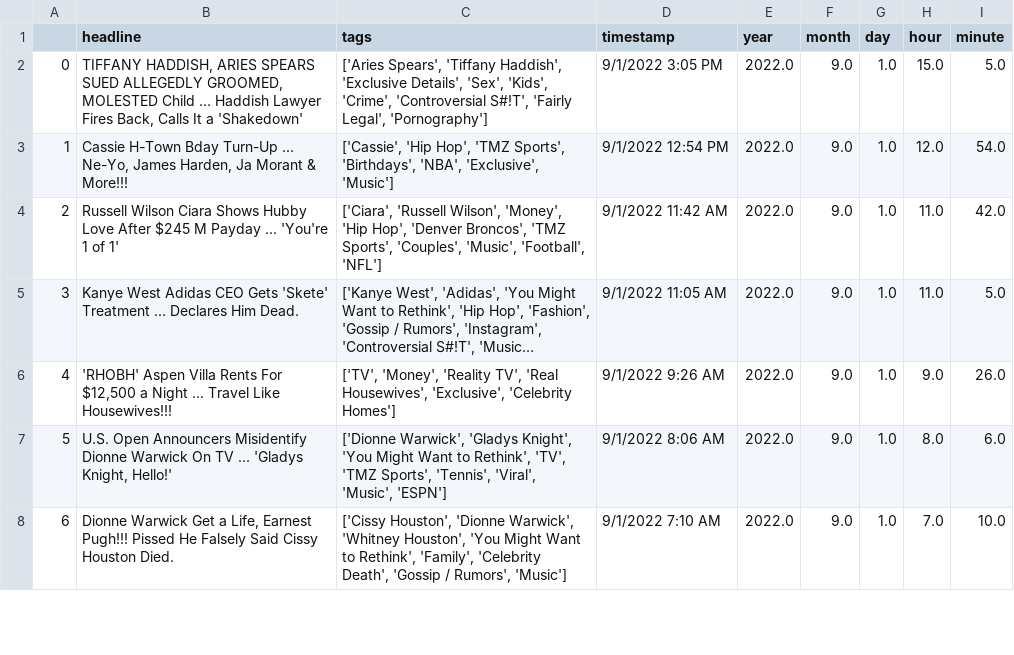
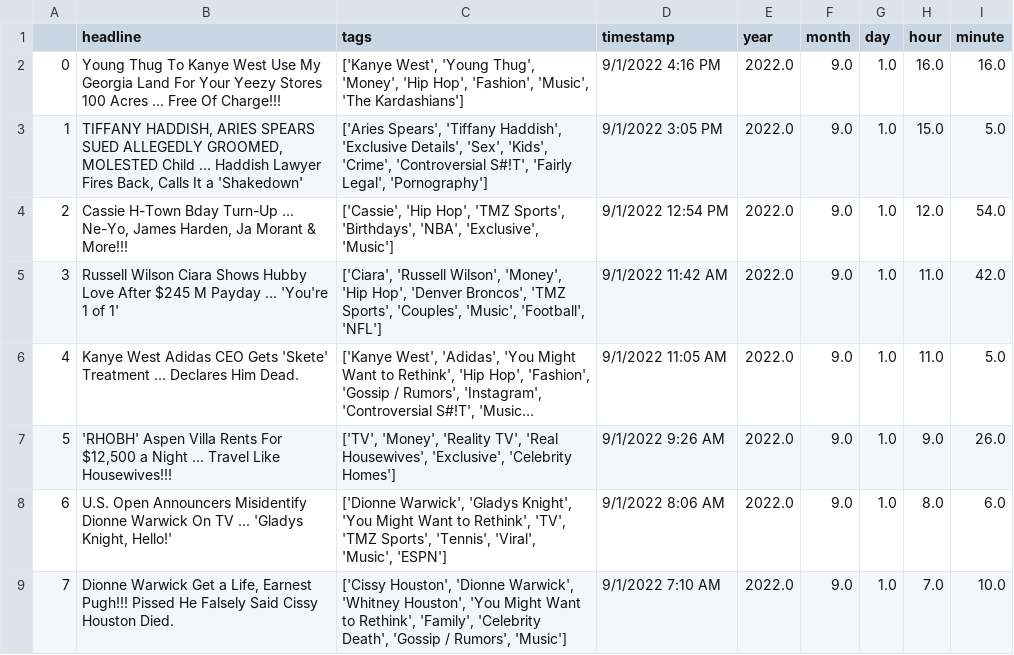
Before and after one commit to obverter/poetrybingo, a CSV file: headlines.csv, drawn as a sheet; only a part is shown; long unchanged cells end in …; addresses are those after the commit; the diff names each change by its address in the sheet, - before the commit and + after, or states it on an @@ line.

```diff
--- a/headlines.csv
+++ b/headlines.csv
+row 2: 0 | Young Thug To Kanye West Use My Georgia Land For Your Yeezy Stores 100 Acres ... Free Of Charge!!! | ['Kanye West', 'Young Thug', 'Money', 'Hip Hop', 'Fashion', 'Music', 'The Kardashians'] | 9/1/2022 4:16 PM | 2022.0 | 9.0 | 1.0 | 16.0 | 16.0
@@ column A renumbered from row 3 down @@
```
Also changed, not shown: 1 other file.
